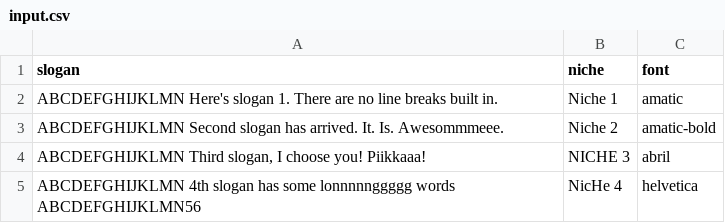
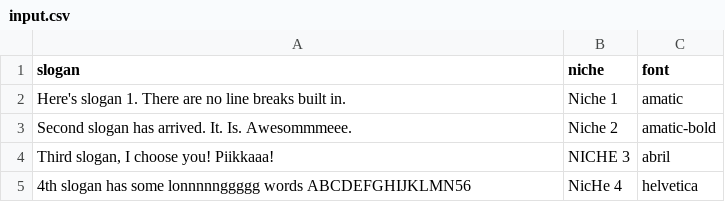
Before and after one commit to RichStone/mugup-local, a CSV file: input.csv, drawn as a sheet.

```diff
--- a/input.csv
+++ b/input.csv
@@ -1,5 +1,5 @@
 slogan,niche,font
-ABCDEFGHIJKLMN Here's slogan 1. There are no line breaks built in.,Niche 1,amatic
-ABCDEFGHIJKLMN Second slogan has arrived.  It.  Is.  Awesommmeee.,Niche 2,amatic-bold
-"ABCDEFGHIJKLMN Third slogan, I choose you! Piikkaaa!",NICHE 3,abril
-ABCDEFGHIJKLMN 4th slogan has some lonnnnnggggg words ABCDEFGHIJKLMN56,NicHe 4,helvetica
+Here's slogan 1. There are no line breaks built in.,Niche 1,amatic
+Second slogan has arrived.  It.  Is.  Awesommmeee.,Niche 2,amatic-bold
+"Third slogan, I choose you! Piikkaaa!",NICHE 3,abril
+4th slogan has some lonnnnnggggg words ABCDEFGHIJKLMN56,NicHe 4,helvetica
```
Also changed, not shown: 2 other files.
